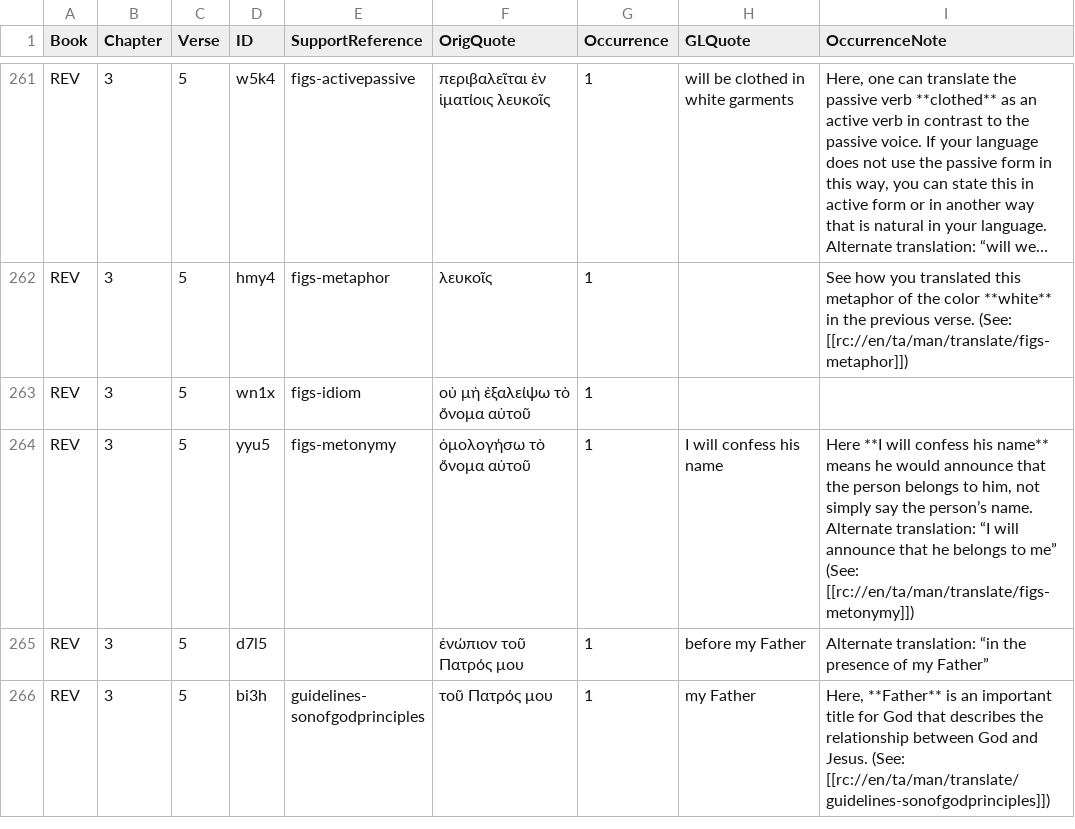
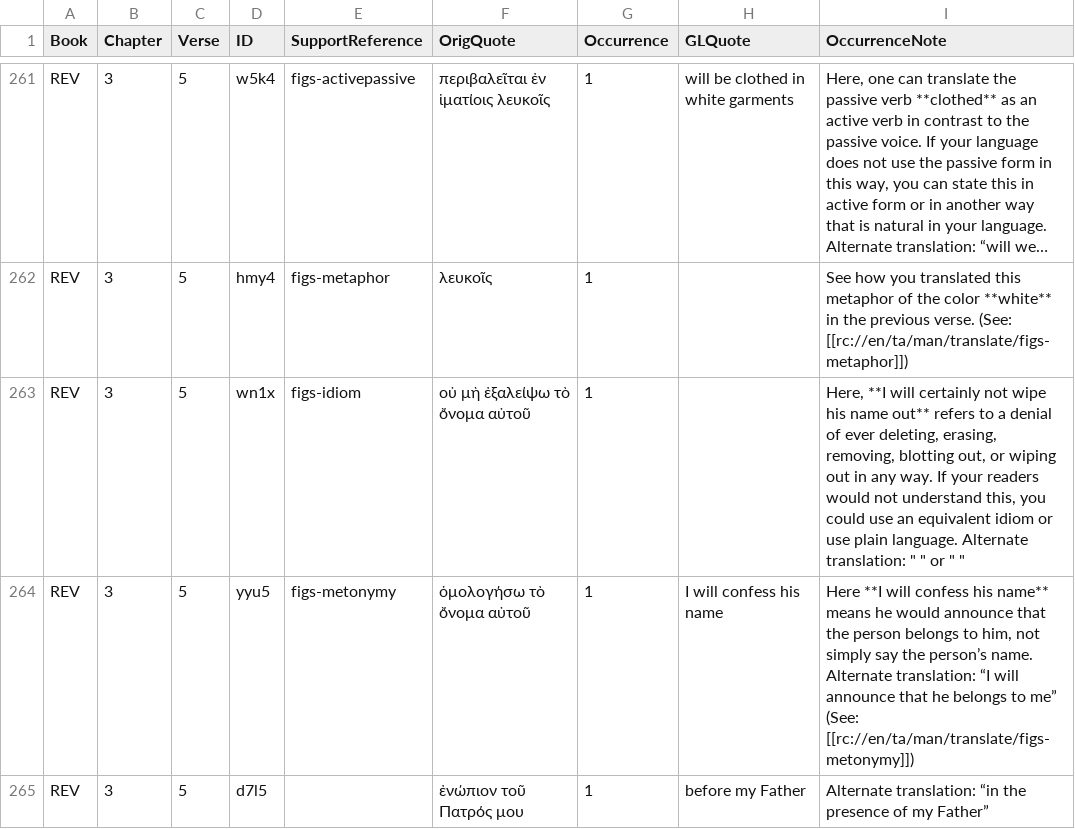
Before and after one commit to richmahn/en_tn, a TSV file: en_tn_67-REV.tsv, drawn as a sheet; only a part is shown, gaps mark what is left out; the shorter side is filled out with more unchanged rows; long unchanged cells end in …; the diff names each change by its address in the sheet, - before the commit and + after, or states it on an @@ line.

Commit message:
Edit 'en_tn_67-REV.tsv' using 'tc-create-app'

```diff
--- a/en_tn_67-REV.tsv
+++ b/en_tn_67-REV.tsv
-I263 (OccurrenceNote): (empty)
+I263 (OccurrenceNote): Here, **I will certainly not wipe his name out** refers to a denial of ever deleting, erasing, removing, blotting out, or wiping out in any way. If your readers would not understand this, you could use an equivalent idiom or use plain language. Alternate translation: " " or " "
```
